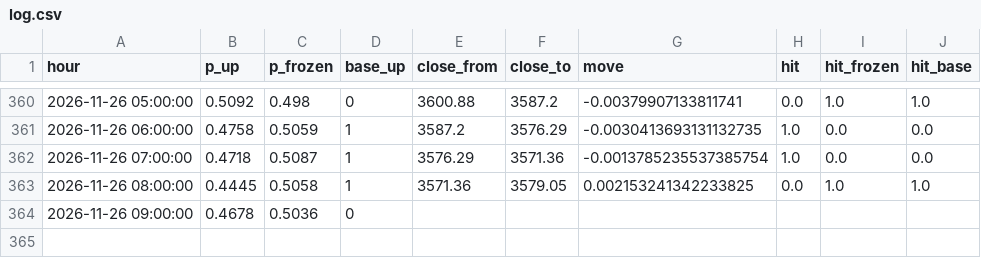
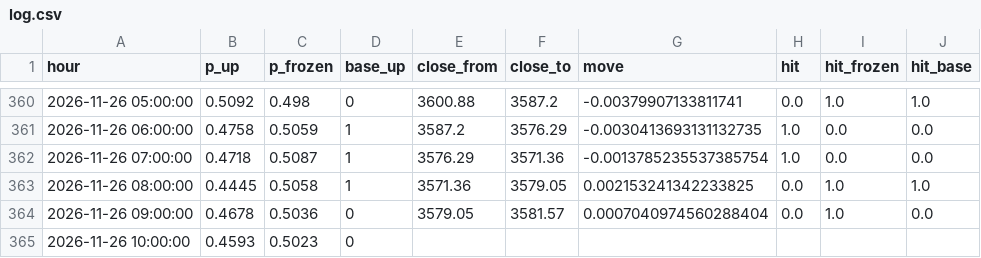
Before and after one commit to SheikhSakhi/T-Killer-BTC, a CSV file: data/hourly/log.csv, drawn as a sheet; only a part is shown, gaps mark what is left out.

```diff
--- a/data/hourly/log.csv
+++ b/data/hourly/log.csv
@@ -363,2 +363,3 @@ hour,p_up,p_frozen,base_up,close_from,close_to,move,hit,hit_frozen,hit_base
 2026-11-26 08:00:00,0.4445,0.5058,1,3571.36,3579.05,0.002153241342233825,0.0,1.0,1.0
-2026-11-26 09:00:00,0.4678,0.5036,0,,,,,,
+2026-11-26 09:00:00,0.4678,0.5036,0,3579.05,3581.57,0.0007040974560288404,0.0,1.0,0.0
+2026-11-26 10:00:00,0.4593,0.5023,0,,,,,,
```
Also changed, not shown: data/hourly/book.csv, 2 other files.
